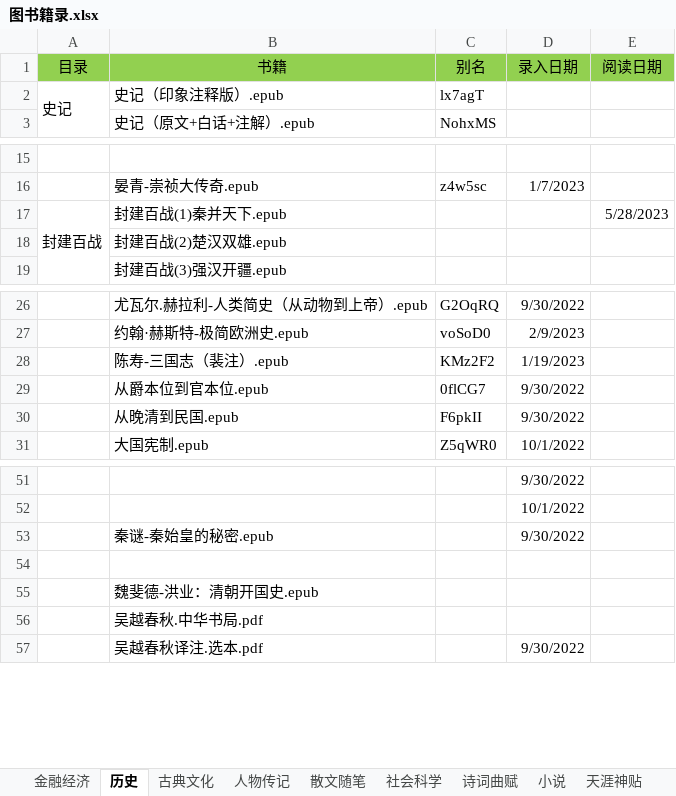
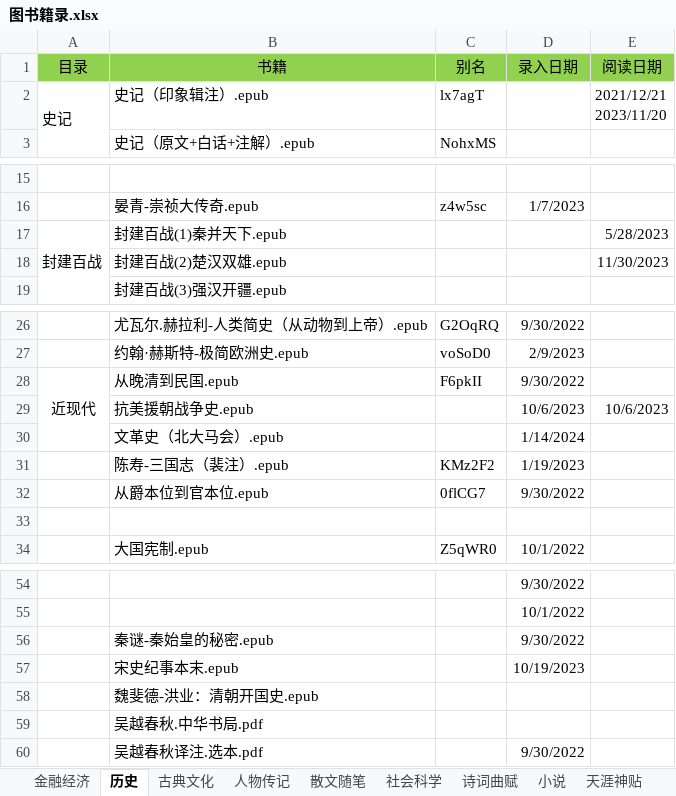
Before and after one commit to RockyChing/yxiang, an Excel workbook: ePub/图书籍录.xlsx, sheet 历史, drawn as a sheet; only a part is shown, gaps mark what is left out; values as stored, in another font and other column widths than the file's, no borders; addresses are those after the commit; ↵ is a line break in a cell; the diff names each change by its address in the sheet, - before the commit and + after, or states it on an @@ line.

```diff
--- a/ePub/图书籍录.xlsx (sheet 历史)
+++ b/ePub/图书籍录.xlsx (sheet 历史)
-B2 (书籍): 史记（印象注释版）.epub
+B2 (书籍): 史记（印象辑注）.epub
-E2 (阅读日期): (empty)
+E2 (阅读日期): 2021/12/21 ↵ 2023/11/20
-E18 (阅读日期): (empty)
+E18 (阅读日期): 11/30/2023
+row 28: 近现代 | 从晚清到民国.epub | F6pkII | 9/30/2022
+row 29:  | 抗美援朝战争史.epub |  | 10/6/2023 | 10/6/2023
+row 30:  | 文革史（北大马会）.epub |  | 1/14/2024
-row 33:  | 从晚清到民国.epub | F6pkII | 9/30/2022
+row 33: (empty)
-row 57: (empty)
+row 57:  | 宋史纪事本末.epub |  | 10/19/2023
```
Also changed, not shown: sheet 小说, sheet 金融经济, sheet 诗词曲赋, sheet 散文随笔, sheet 人物传记.
